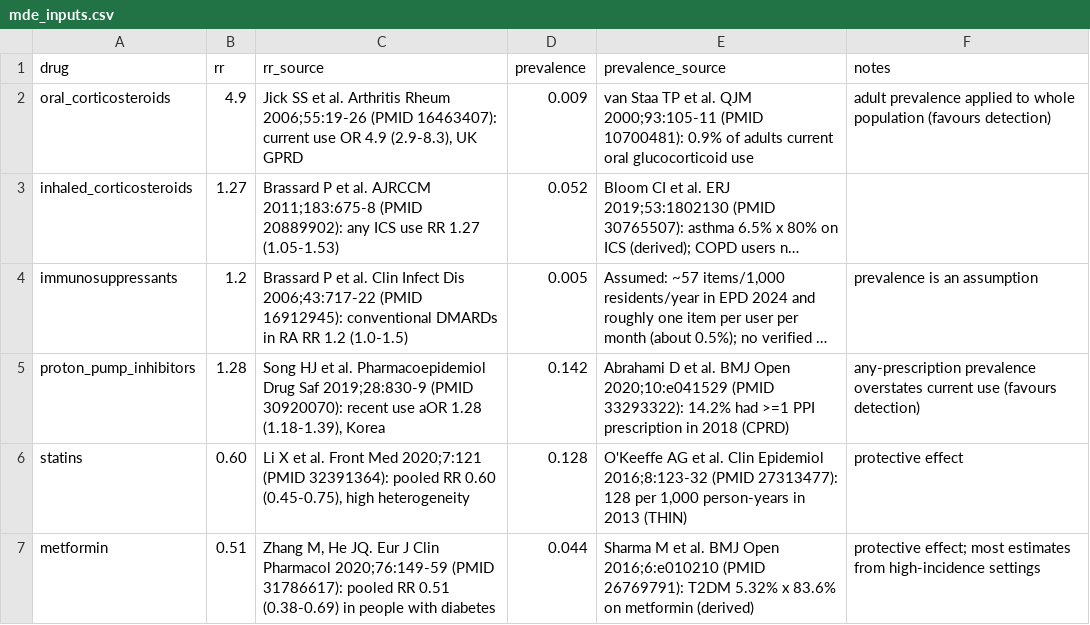
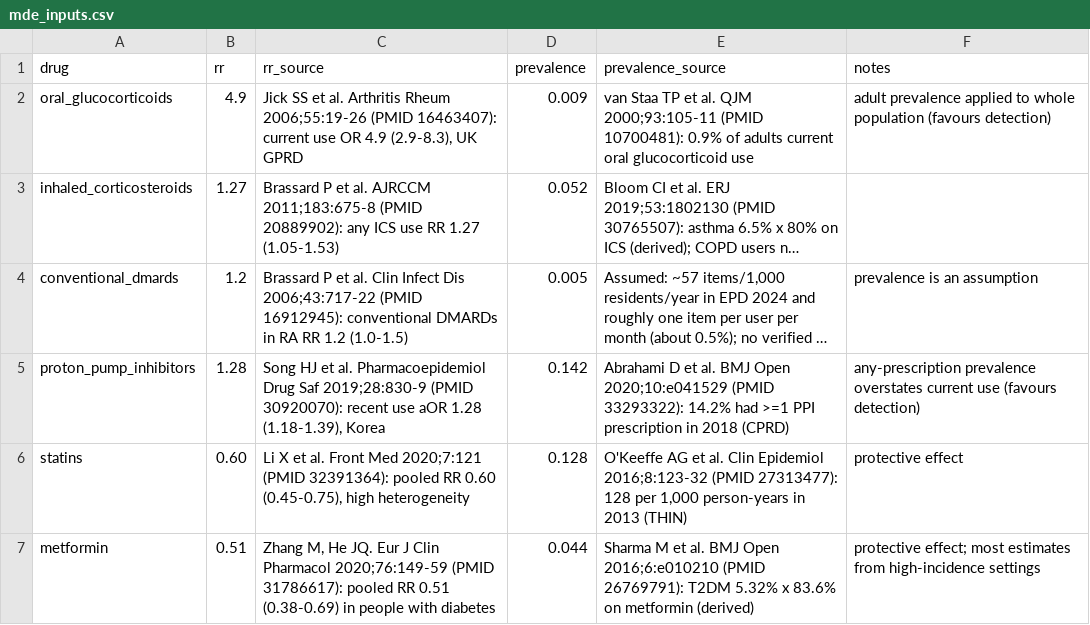
Before and after one commit to drcjar/tb-prescribing-england, a CSV file: paper/mde_inputs.csv, drawn as a sheet; long unchanged cells end in …; the diff names each change by its address in the sheet, - before the commit and + after, or states it on an @@ line.

```diff
--- a/paper/mde_inputs.csv
+++ b/paper/mde_inputs.csv
-A2 (drug): oral_corticosteroids
+A2 (drug): oral_glucocorticoids
-A4 (drug): immunosuppressants
+A4 (drug): conventional_dmards
```
Also changed, not shown: 49 other files.
